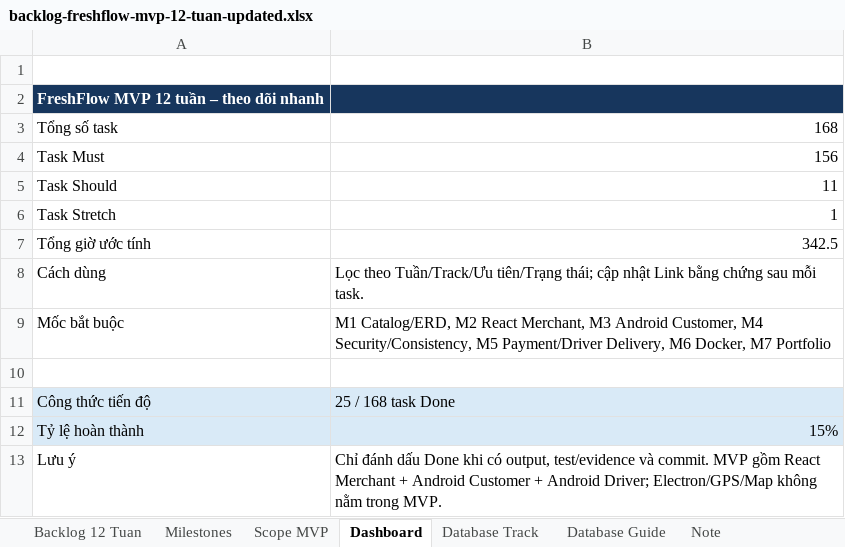
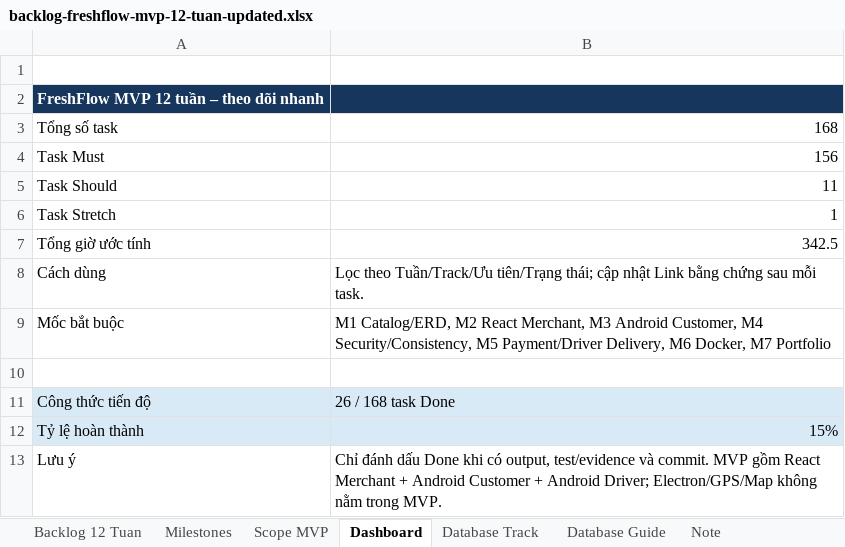
Before and after one commit to trunghieu2910/FreshFlow, an Excel workbook: plan/backlog-freshflow-mvp-12-tuan-updated.xlsx, sheet Dashboard, drawn as a sheet; values as stored, in another font and other column widths than the file's, no borders; the diff names each change by its address in the sheet, - before the commit and + after, or states it on an @@ line.

Commit message:
complete task ff-01-07-1

```diff
--- a/plan/backlog-freshflow-mvp-12-tuan-updated.xlsx (sheet Dashboard)
+++ b/plan/backlog-freshflow-mvp-12-tuan-updated.xlsx (sheet Dashboard)
-B11: 25 / 168 task Done
+B11: 26 / 168 task Done
```
Also changed, not shown: sheet Backlog 12 Tuan, 3 other files.
